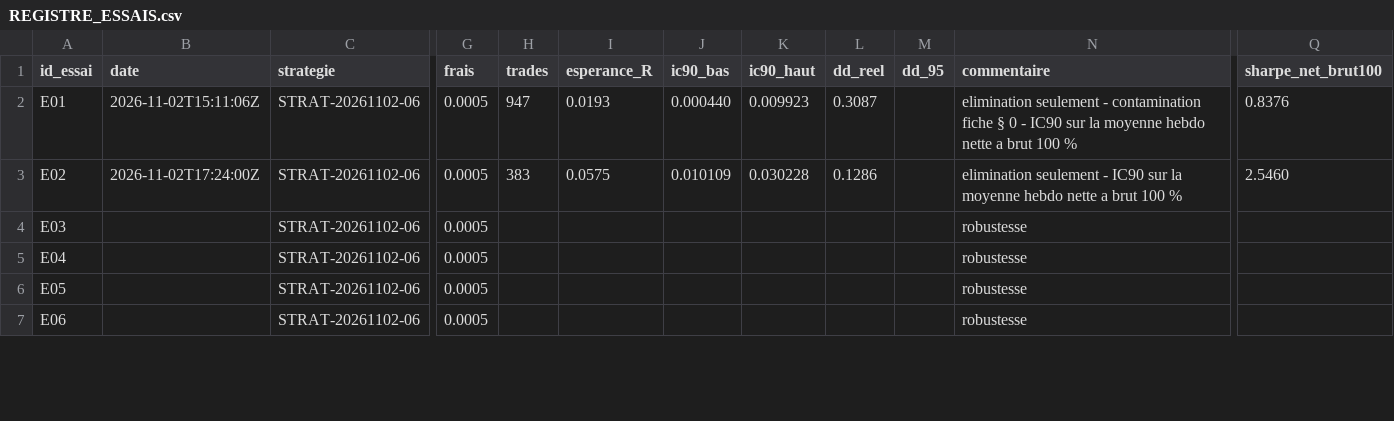
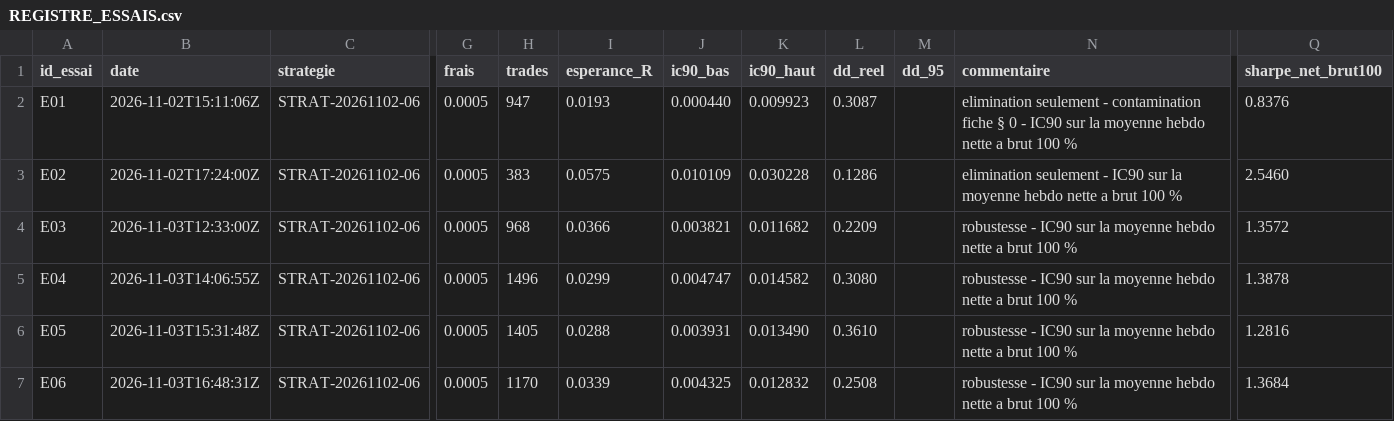
Before and after one commit to Teo102/bot-trading-jonathan, a CSV file: systeme-trading/strategies/STRAT-20261102-06/REGISTRE_ESSAIS.csv, drawn as a sheet; only a part is shown, gaps mark what is left out; the diff covers the shown part only; the diff names each change by its address in the sheet, - before the commit and + after, or states it on an @@ line.

Commit message:
resultats: STRAT-06 variantes E03-E07 et diagnostics E01/E02/E04 termines

```diff
--- a/systeme-trading/strategies/STRAT-20261102-06/REGISTRE_ESSAIS.csv
+++ b/systeme-trading/strategies/STRAT-20261102-06/REGISTRE_ESSAIS.csv
-B4 (date): (empty)
+B4 (date): 2026-11-03T12:33:00Z
-H4 (trades): (empty)
+H4 (trades): 968
-I4 (esperance_R): (empty)
+I4 (esperance_R): 0.0366
-J4 (ic90_bas): (empty)
+J4 (ic90_bas): 0.003821
-K4 (ic90_haut): (empty)
+K4 (ic90_haut): 0.011682
-L4 (dd_reel): (empty)
+L4 (dd_reel): 0.2209
-N4:N7 (commentaire): robustesse
+N4:N7 (commentaire): robustesse - IC90 sur la moyenne hebdo nette a brut 100 %
-Q4 (sharpe_net_brut100): (empty)
+Q4 (sharpe_net_brut100): 1.3572
-B5 (date): (empty)
+B5 (date): 2026-11-03T14:06:55Z
-H5 (trades): (empty)
+H5 (trades): 1496
-I5 (esperance_R): (empty)
+I5 (esperance_R): 0.0299
-J5 (ic90_bas): (empty)
+J5 (ic90_bas): 0.004747
-K5 (ic90_haut): (empty)
+K5 (ic90_haut): 0.014582
-L5 (dd_reel): (empty)
+L5 (dd_reel): 0.3080
-Q5 (sharpe_net_brut100): (empty)
+Q5 (sharpe_net_brut100): 1.3878
-B6 (date): (empty)
+B6 (date): 2026-11-03T15:31:48Z
-H6 (trades): (empty)
+H6 (trades): 1405
-I6 (esperance_R): (empty)
+I6 (esperance_R): 0.0288
-J6 (ic90_bas): (empty)
+J6 (ic90_bas): 0.003931
-K6 (ic90_haut): (empty)
+K6 (ic90_haut): 0.013490
-L6 (dd_reel): (empty)
+L6 (dd_reel): 0.3610
-Q6 (sharpe_net_brut100): (empty)
+Q6 (sharpe_net_brut100): 1.2816
-B7 (date): (empty)
+B7 (date): 2026-11-03T16:48:31Z
-H7 (trades): (empty)
+H7 (trades): 1170
-I7 (esperance_R): (empty)
+I7 (esperance_R): 0.0339
-J7 (ic90_bas): (empty)
+J7 (ic90_bas): 0.004325
-K7 (ic90_haut): (empty)
+K7 (ic90_haut): 0.012832
-L7 (dd_reel): (empty)
+L7 (dd_reel): 0.2508
-Q7 (sharpe_net_brut100): (empty)
+Q7 (sharpe_net_brut100): 1.3684
```
Also changed, not shown: 8 edited cells elsewhere in this file, 31 other files.
